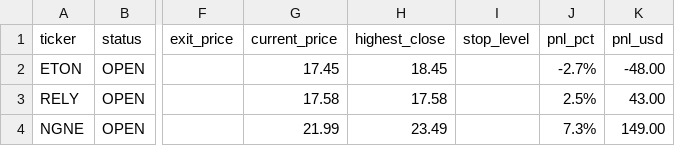
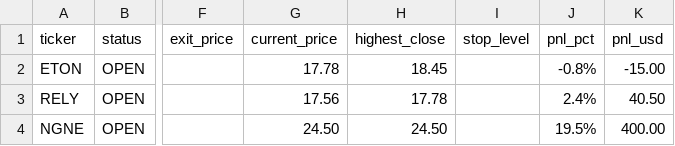
Before and after one commit to Amigo100/bos_momentum_scanner, a CSV file: portfolio/output/portfolio_google_sheets.csv, drawn as a sheet; only a part is shown, gaps mark what is left out; the diff names each change by its address in the sheet, - before the commit and + after, or states it on an @@ line.

```diff
--- a/portfolio/output/portfolio_google_sheets.csv
+++ b/portfolio/output/portfolio_google_sheets.csv
-G2 (current_price): 17.45
+G2 (current_price): 17.78
-J2 (pnl_pct): -2.7%
+J2 (pnl_pct): -0.8%
-K2 (pnl_usd): -48.00
+K2 (pnl_usd): -15.00
-G3 (current_price): 17.58
+G3 (current_price): 17.56
-H3 (highest_close): 17.58
+H3 (highest_close): 17.78
-J3 (pnl_pct): 2.5%
+J3 (pnl_pct): 2.4%
-K3 (pnl_usd): 43.00
+K3 (pnl_usd): 40.50
-G4 (current_price): 21.99
+G4 (current_price): 24.50
-H4 (highest_close): 23.49
+H4 (highest_close): 24.50
-J4 (pnl_pct): 7.3%
+J4 (pnl_pct): 19.5%
-K4 (pnl_usd): 149.00
+K4 (pnl_usd): 400.00
```
Also changed, not shown: portfolio/output/equity_curve.csv, portfolio/output/portfolio.csv, 4 other files.
